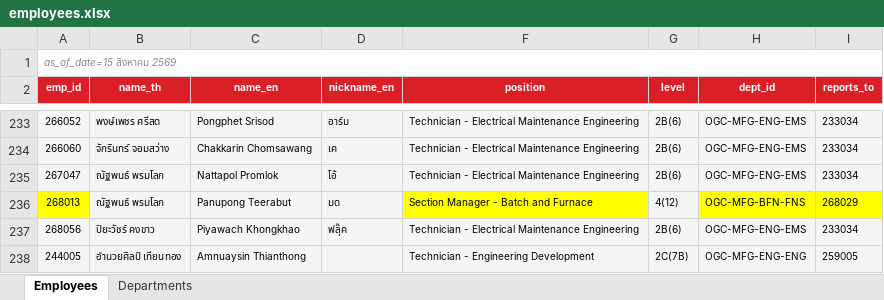
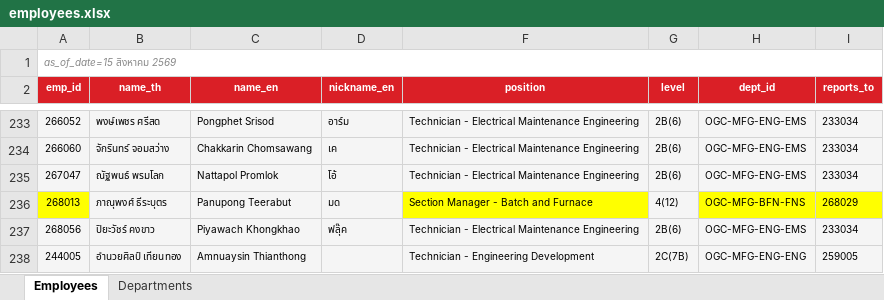
Before and after one commit to pkllimsurat-dotcom/oceanglass-orgchart, an Excel workbook: employees.xlsx, sheet Employees, drawn as a sheet; only a part is shown, gaps mark what is left out; values as stored, in another font and other column widths than the file's, no borders; conditional formats not drawn; the diff names each change by its address in the sheet, - before the commit and + after, or states it on an @@ line.

Commit message:
Add files via upload

```diff
--- a/employees.xlsx (sheet Employees)
+++ b/employees.xlsx (sheet Employees)
-B236 (name_th): ณัฐพนธ์ พรมโลก
+B236 (name_th): ภาณุพงศ์ ธีระบุตร
```
